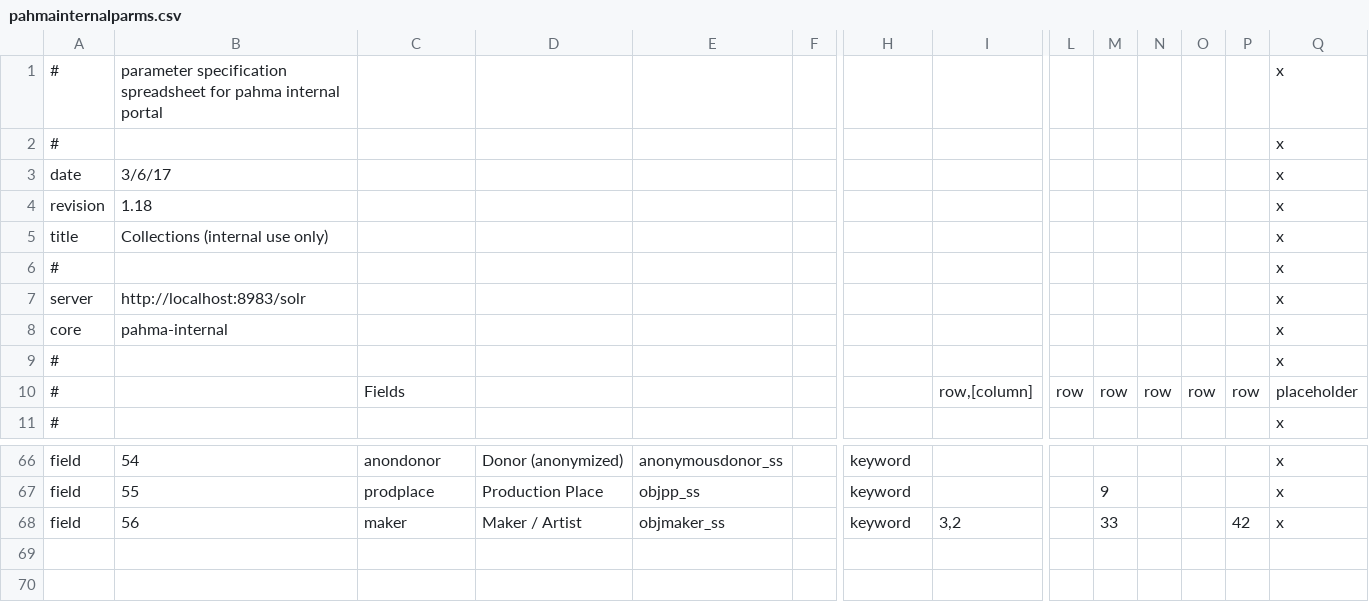
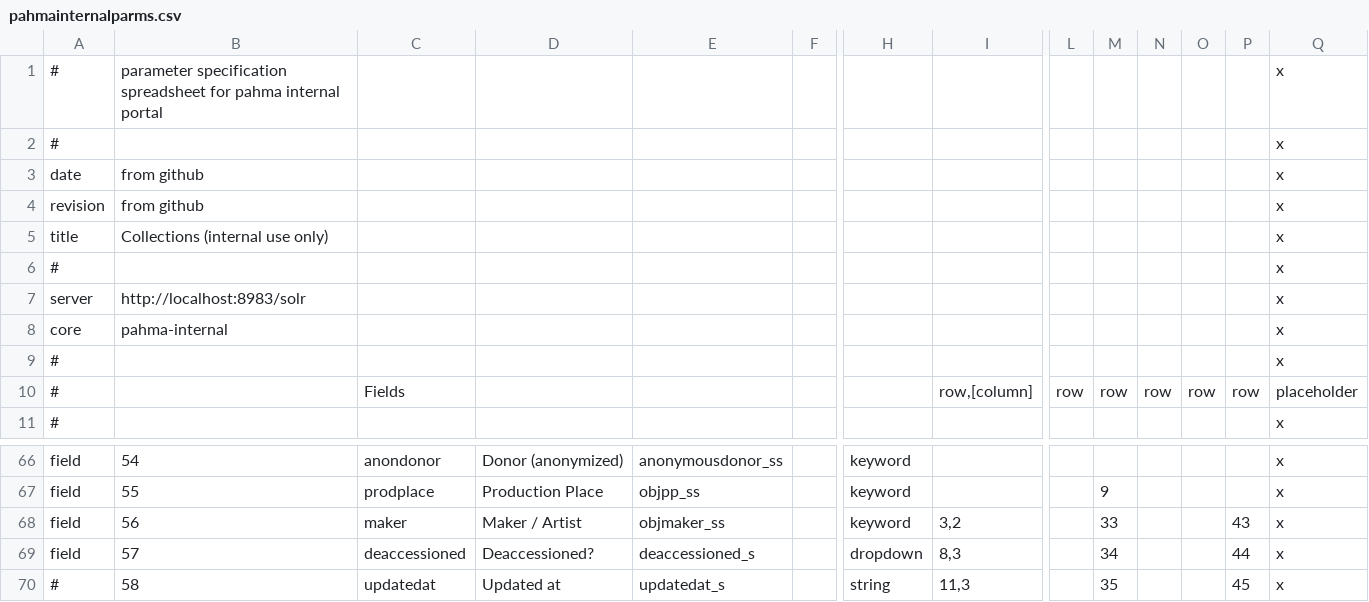
Before and after one commit to cspace-deployment/cspace-webapps-ucb, a CSV file: pahma/config/pahmainternalparms.csv, drawn as a sheet; only a part is shown, gaps mark what is left out; rows hold the shown columns only; the diff names each change by its address in the sheet, - before the commit and + after, or states it on an @@ line.

Commit message:
CSW-326: add 'Deaccessioned?' to PAHMA internal portal

```diff
--- a/pahma/config/pahmainternalparms.csv
+++ b/pahma/config/pahmainternalparms.csv
-B3: 3/6/17
+B3: from github
-B4: 1.18
+B4: from github
-P68: 42
+P68: 43
+row 69: field | 57 | deaccessioned | Deaccessioned? | deaccessioned_s |  | dropdown | 8,3 |  | 34 |  |  | 44 | x
+row 70: # | 58 | updatedat | Updated at | updatedat_s |  | string | 11,3 |  | 35 |  |  | 45 | x
```
